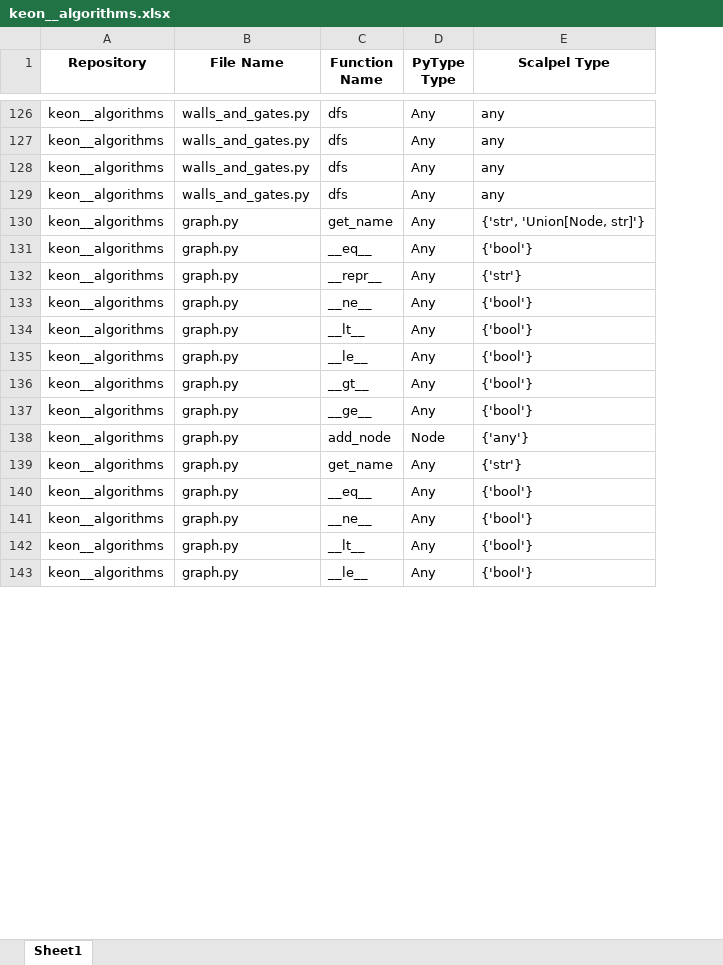
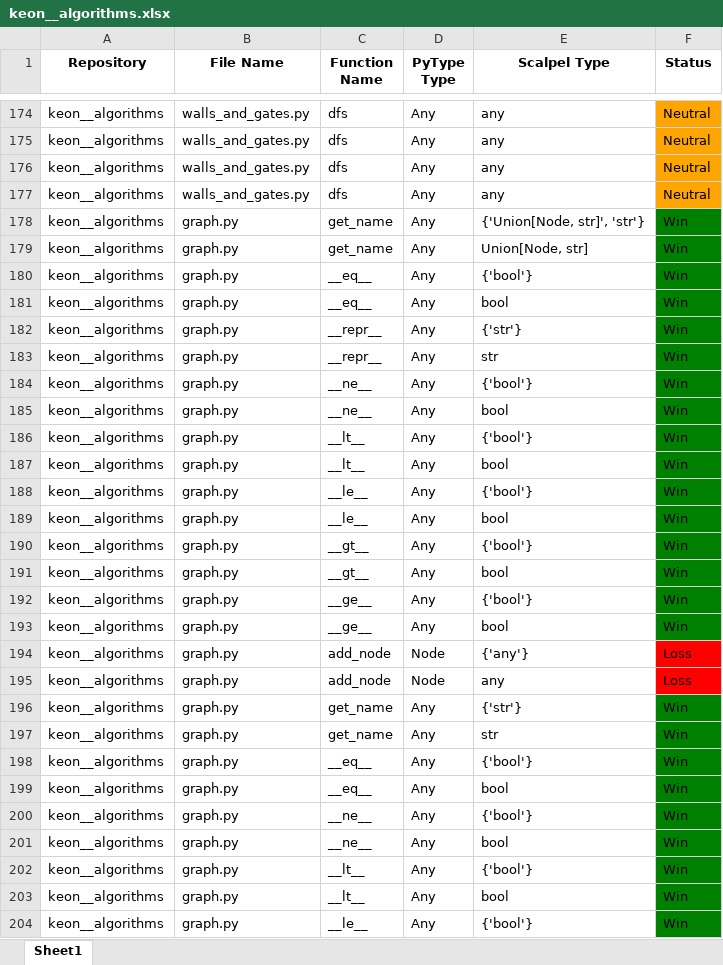
Before and after one commit to SMAT-Lab/Scalpel, an Excel workbook: scalpel/typeinfer/evaluation/evaluation_outputs/keon__algorithms.xlsx, sheet Sheet1, drawn as a sheet; only a part is shown, gaps mark what is left out; values as stored, in another font and other column widths than the file's, no borders; addresses are those after the commit; the diff covers the shown part only; the diff names each change by its address in the sheet, - before the commit and + after, or states it on an @@ line.

```diff
--- a/scalpel/typeinfer/evaluation/evaluation_outputs/keon__algorithms.xlsx (sheet Sheet1)
+++ b/scalpel/typeinfer/evaluation/evaluation_outputs/keon__algorithms.xlsx (sheet Sheet1)
+column F (Status), rows 174-178: Neutral | Neutral | Neutral | Neutral | Win; row 180: Win; row 182: Win; row 184: Win; row 186: Win; row 188: Win; row 190: Win; row 192: Win; row 194: Loss; row 196: Win; row 198: Win; row 200: Win; row 202: Win; row 204: Win
-E178 (Scalpel Type): {'str', 'Union[Node, str]'}
+E178 (Scalpel Type): {'Union[Node, str]', 'str'}
+row 179: keon__algorithms | graph.py | get_name | Any | Union[Node, str] | Win
+row 181: keon__algorithms | graph.py | __eq__ | Any | bool | Win
+row 183: keon__algorithms | graph.py | __repr__ | Any | str | Win
+row 185: keon__algorithms | graph.py | __ne__ | Any | bool | Win
+row 187: keon__algorithms | graph.py | __lt__ | Any | bool | Win
+row 189: keon__algorithms | graph.py | __le__ | Any | bool | Win
+row 191: keon__algorithms | graph.py | __gt__ | Any | bool | Win
+row 193: keon__algorithms | graph.py | __ge__ | Any | bool | Win
+row 195: keon__algorithms | graph.py | add_node | Node | any | Loss
+row 197: keon__algorithms | graph.py | get_name | Any | str | Win
+row 199: keon__algorithms | graph.py | __eq__ | Any | bool | Win
+row 201: keon__algorithms | graph.py | __ne__ | Any | bool | Win
+row 203: keon__algorithms | graph.py | __lt__ | Any | bool | Win
```
Also changed, not shown: 153 added rows, 2 removed rows and 19 edited cells elsewhere in this sheet, scalpel/typeinfer/evaluation/evaluation_outputs/deezer__spleeter.xlsx, scalpel/typeinfer/evaluation/evaluation_outputs/eriklindernoren__ML-From-Scratch.xlsx, 27 other files.
